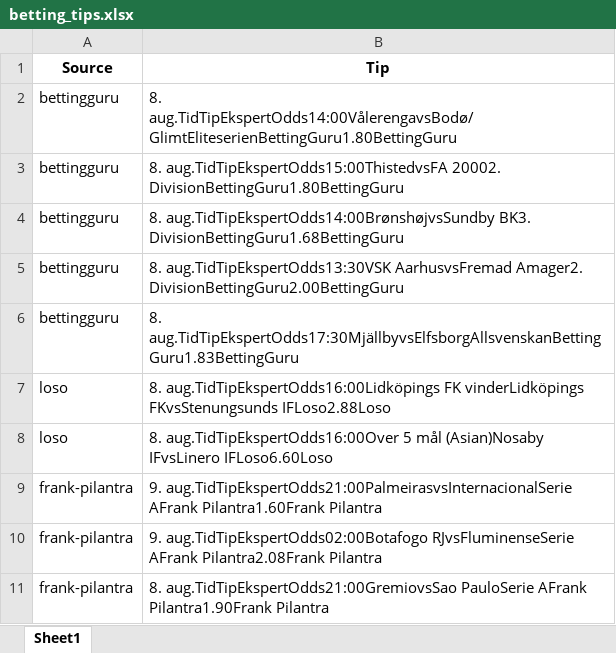
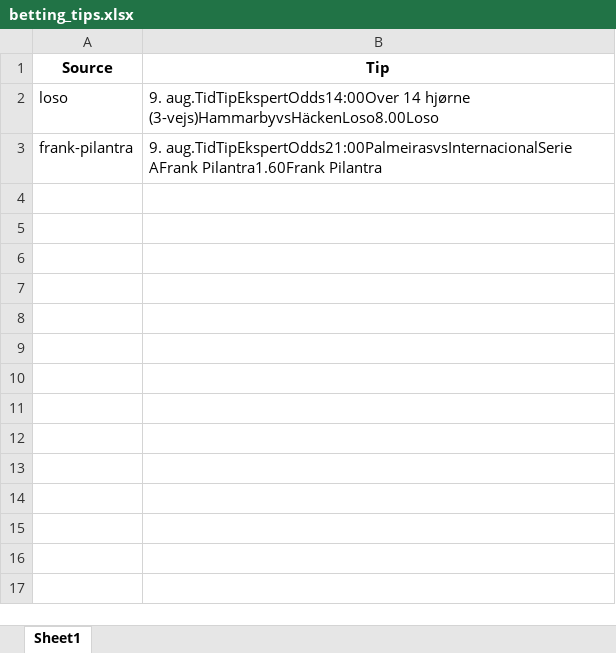
Before and after one commit to mahmad789/alerts, an Excel workbook: betting_tips.xlsx, sheet Sheet1, drawn as a sheet; values as stored, in another font and other column widths than the file's, no borders; removed rows and columns are numbered as before the commit, all else as after; the diff names each change by its address in the sheet, - before the commit and + after, or states it on an @@ line.

```diff
--- a/betting_tips.xlsx (sheet Sheet1)
+++ b/betting_tips.xlsx (sheet Sheet1)
-row 2: bettingguru | 8. aug.TidTipEkspertOdds14:00VålerengavsBodø/GlimtEliteserienBettingGuru1.80BettingGuru
-row 3: bettingguru | 8. aug.TidTipEkspertOdds15:00ThistedvsFA 20002. DivisionBettingGuru1.80BettingGuru
-row 4: bettingguru | 8. aug.TidTipEkspertOdds14:00BrønshøjvsSundby BK3. DivisionBettingGuru1.68BettingGuru
-row 5: bettingguru | 8. aug.TidTipEkspertOdds13:30VSK AarhusvsFremad Amager2. DivisionBettingGuru2.00BettingGuru
-row 6: bettingguru | 8. aug.TidTipEkspertOdds17:30MjällbyvsElfsborgAllsvenskanBettingGuru1.83BettingGuru
-row 7: loso | 8. aug.TidTipEkspertOdds16:00Lidköpings FK vinderLidköpings FKvsStenungsunds IFLoso2.88Loso
-B2 (Tip): 8. aug.TidTipEkspertOdds16:00Over 5 mål (Asian)Nosaby IFvsLinero IFLoso6.60Loso
+B2 (Tip): 9. aug.TidTipEkspertOdds14:00Over 14 hjørne (3-vejs)HammarbyvsHäckenLoso8.00Loso
-row 10: frank-pilantra | 9. aug.TidTipEkspertOdds02:00Botafogo RJvsFluminenseSerie AFrank Pilantra2.08Frank Pilantra
-row 11: frank-pilantra | 8. aug.TidTipEkspertOdds21:00GremiovsSao PauloSerie AFrank Pilantra1.90Frank Pilantra
```
